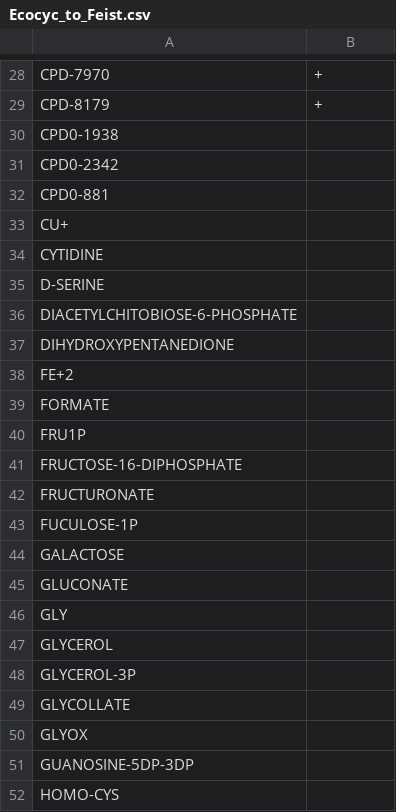
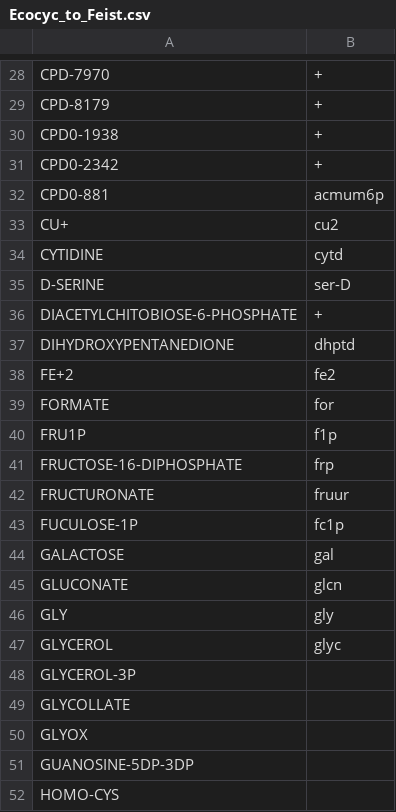
Before and after one commit to CovertLab/WholeCellEcoliRelease, a CSV file: data/intermediate/Ecocyc_to_Feist.csv, drawn as a sheet; only a part is shown, gaps mark what is left out.

Commit message:
Adding more cmpds

```diff
--- a/data/intermediate/Ecocyc_to_Feist.csv
+++ b/data/intermediate/Ecocyc_to_Feist.csv
@@ -29,20 +29,20 @@
 "CPD-8179"	"+"
-"CPD0-1938"	
-"CPD0-2342"	
-"CPD0-881"	
-"CU+"	
-"CYTIDINE"	
-"D-SERINE"	
-"DIACETYLCHITOBIOSE-6-PHOSPHATE"	
-"DIHYDROXYPENTANEDIONE"	
-"FE+2"	
-"FORMATE"	
-"FRU1P"	
-"FRUCTOSE-16-DIPHOSPHATE"	
-"FRUCTURONATE"	
-"FUCULOSE-1P"	
-"GALACTOSE"	
-"GLUCONATE"	
-"GLY"	
-"GLYCEROL"	
+"CPD0-1938"	"+"
+"CPD0-2342"	"+"
+"CPD0-881"	"acmum6p"
+"CU+"	"cu2"
+"CYTIDINE"	"cytd"
+"D-SERINE"	"ser-D"
+"DIACETYLCHITOBIOSE-6-PHOSPHATE"	"+"
+"DIHYDROXYPENTANEDIONE"	"dhptd"
+"FE+2"	"fe2"
+"FORMATE"	"for"
+"FRU1P"	"f1p"
+"FRUCTOSE-16-DIPHOSPHATE"	"frp"
+"FRUCTURONATE"	"fruur"
+"FUCULOSE-1P"	"fc1p"
+"GALACTOSE"	"gal"
+"GLUCONATE"	"glcn"
+"GLY"	"gly"
+"GLYCEROL"	"glyc"
 "GLYCEROL-3P"	
```
